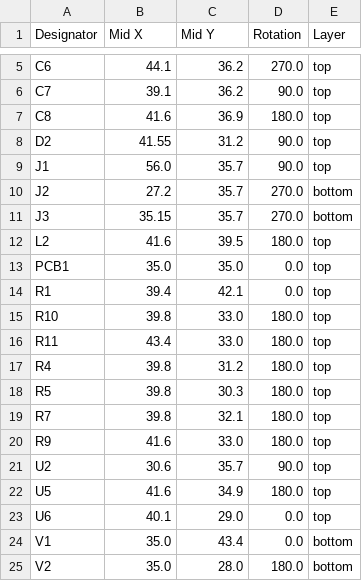
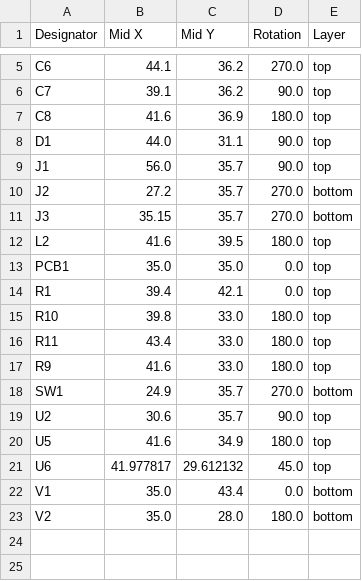
Before and after one commit to revk/ESP32-Generic, a CSV file: PCB/USBA/production/positions.csv, drawn as a sheet; only a part is shown, gaps mark what is left out.

```diff
--- a/PCB/USBA/production/positions.csv
+++ b/PCB/USBA/production/positions.csv
@@ -7,3 +7,3 @@ C7,39.1,36.2,90.0,top
 C8,41.6,36.9,180.0,top
-D2,41.55,31.2,90.0,top
+D1,44.0,31.1,90.0,top
 J1,56.0,35.7,90.0,top
@@ -16,9 +16,7 @@ R10,39.8,33.0,180.0,top
 R11,43.4,33.0,180.0,top
-R4,39.8,31.2,180.0,top
-R5,39.8,30.3,180.0,top
-R7,39.8,32.1,180.0,top
 R9,41.6,33.0,180.0,top
+SW1,24.9,35.7,270.0,bottom
 U2,30.6,35.7,90.0,top
 U5,41.6,34.9,180.0,top
-U6,40.1,29.0,0.0,top
+U6,41.977817,29.612132,45.0,top
 V1,35.0,43.4,0.0,bottom
```
Also changed, not shown: PCB/USBA/production/bom.csv, 7 other files.
